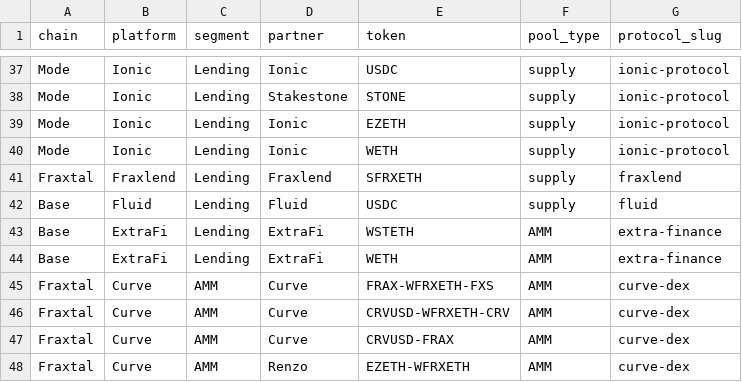
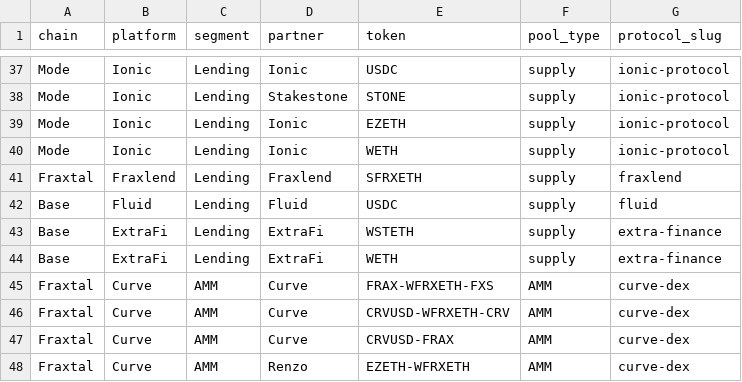
Before and after one commit to Deantoshi/DefiLlama_TVL_Reader, a CSV file: backend/protocol_pool.csv, drawn as a sheet; only a part is shown, gaps mark what is left out.

```diff
--- a/backend/protocol_pool.csv
+++ b/backend/protocol_pool.csv
@@ -42,4 +42,4 @@ Fraxtal,Fraxlend,Lending,Fraxlend,SFRXETH,supply,fraxlend
 Base,Fluid,Lending,Fluid,USDC,supply,fluid
-Base,ExtraFi,Lending,ExtraFi,WSTETH,AMM,extra-finance
-Base,ExtraFi,Lending,ExtraFi,WETH,AMM,extra-finance
+Base,ExtraFi,Lending,ExtraFi,WSTETH,supply,extra-finance
+Base,ExtraFi,Lending,ExtraFi,WETH,supply,extra-finance
 Fraxtal,Curve,AMM,Curve,FRAX-WFRXETH-FXS,AMM,curve-dex
```
Also changed, not shown: backend/dex_pool_config.csv, backend/protocol_incentive_history.csv, 4 other files.
